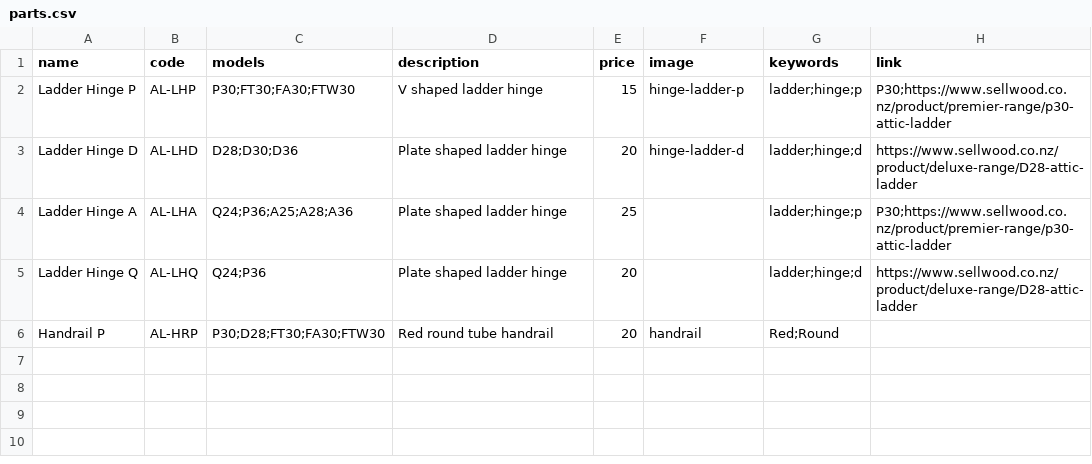
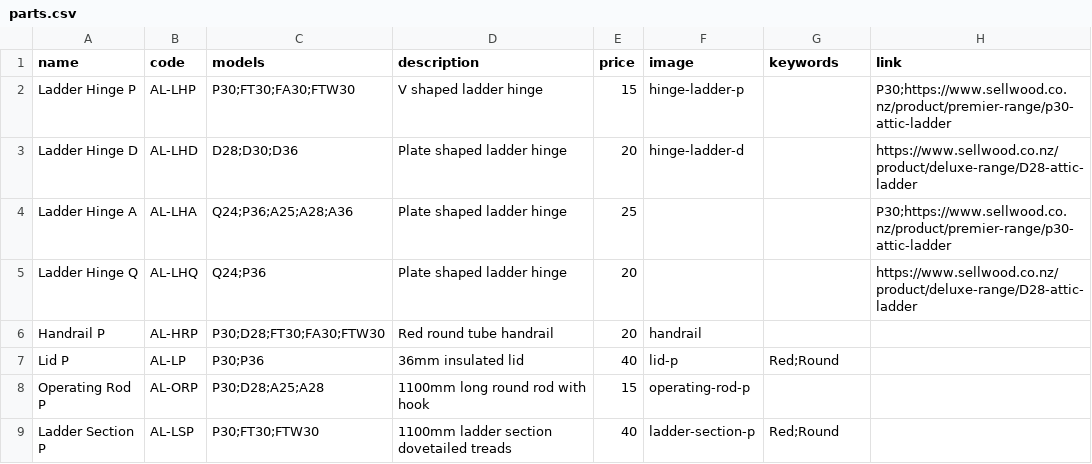
Before and after one commit to Sellwoodnz/Sellwood, a CSV file: parts.csv, drawn as a sheet.

```diff
--- a/parts.csv
+++ b/parts.csv
@@ -1,6 +1,9 @@
 name,code,models,description,price,image,keywords,link
-Ladder Hinge P,AL-LHP,P30;FT30;FA30;FTW30,V shaped ladder hinge,15,hinge-ladder-p,ladder;hinge;p,P30;https://www.sellwood.co.nz/product/premier-range/p30-attic-ladder
-Ladder Hinge D,AL-LHD,D28;D30;D36,Plate shaped ladder hinge,20,hinge-ladder-d,ladder;hinge;d,https://www.sellwood.co.nz/product/deluxe-range/D28-attic-ladder
-Ladder Hinge A,AL-LHA,Q24;P36;A25;A28;A36,Plate shaped ladder hinge,25,,ladder;hinge;p,P30;https://www.sellwood.co.nz/product/premier-range/p30-attic-ladder
-Ladder Hinge Q,AL-LHQ,Q24;P36,Plate shaped ladder hinge,20,,ladder;hinge;d,https://www.sellwood.co.nz/product/deluxe-range/D28-attic-ladder
-Handrail P,AL-HRP,P30;D28;FT30;FA30;FTW30,Red round tube handrail,20,handrail,Red;Round,
+Ladder Hinge P,AL-LHP,P30;FT30;FA30;FTW30,V shaped ladder hinge,15,hinge-ladder-p,,P30;https://www.sellwood.co.nz/product/premier-range/p30-attic-ladder
+Ladder Hinge D,AL-LHD,D28;D30;D36,Plate shaped ladder hinge,20,hinge-ladder-d,,https://www.sellwood.co.nz/product/deluxe-range/D28-attic-ladder
+Ladder Hinge A,AL-LHA,Q24;P36;A25;A28;A36,Plate shaped ladder hinge,25,,,P30;https://www.sellwood.co.nz/product/premier-range/p30-attic-ladder
+Ladder Hinge Q,AL-LHQ,Q24;P36,Plate shaped ladder hinge,20,,,https://www.sellwood.co.nz/product/deluxe-range/D28-attic-ladder
+Handrail P,AL-HRP,P30;D28;FT30;FA30;FTW30,Red round tube handrail,20,handrail,,
+Lid P,AL-LP,P30;P36,36mm insulated lid,40,lid-p,Red;Round,
+Operating Rod P,AL-ORP,P30;D28;A25;A28,1100mm long round rod with hook,15,operating-rod-p,,
+Ladder Section P,AL-LSP,P30;FT30;FTW30,1100mm ladder section dovetailed treads,40,ladder-section-p,Red;Round,
```
Also changed, not shown: 4 other files.
